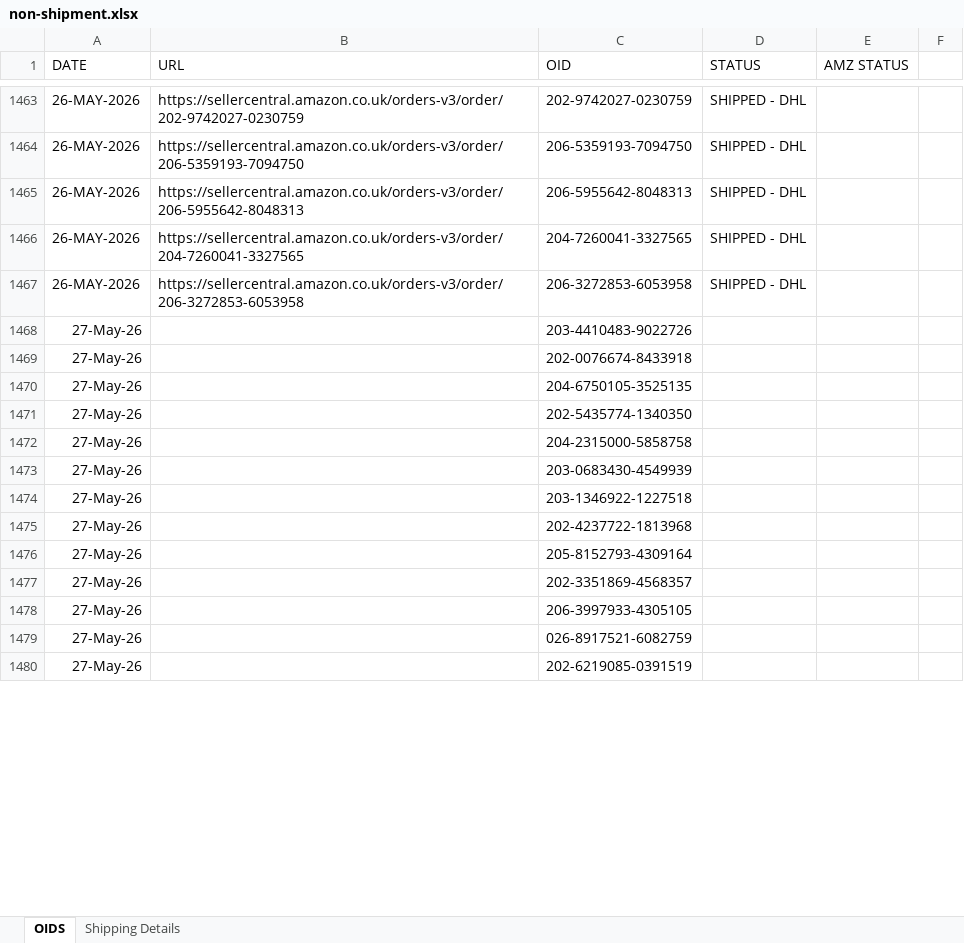
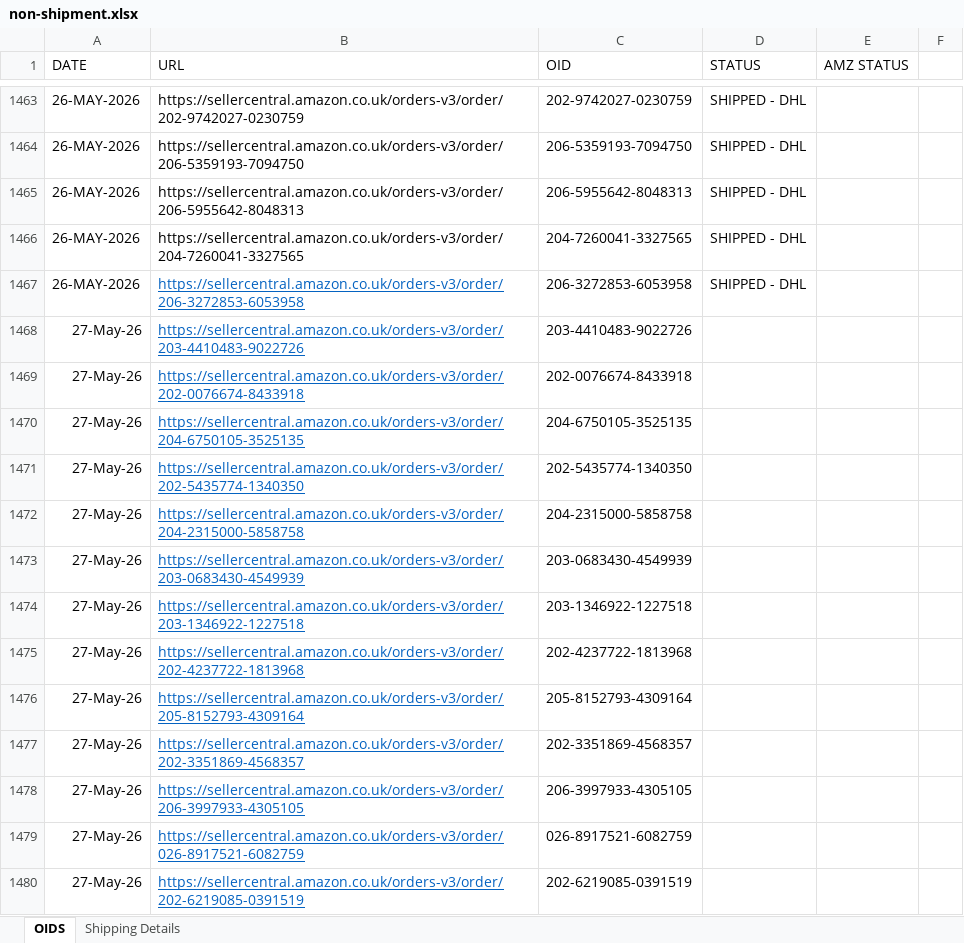
Before and after one commit to lalparsanta/label-creation, an Excel workbook: reference data/non-shipment.xlsx, sheet OIDS, drawn as a sheet; only a part is shown, gaps mark what is left out; values as stored, in another font and other column widths than the file's, no borders; conditional formats not drawn; the diff covers the shown part only; the diff names each change by its address in the sheet, - before the commit and + after, or states it on an @@ line.

```diff
--- a/reference data/non-shipment.xlsx (sheet OIDS)
+++ b/reference data/non-shipment.xlsx (sheet OIDS)
@@ B1467 underline: off → on, text colour: black → #0563C1 @@
-B1468 (URL): (empty)
+B1468 (URL): https://sellercentral.amazon.co.uk/orders-v3/order/203-4410483-9022726
-B1469 (URL): (empty)
+B1469 (URL): https://sellercentral.amazon.co.uk/orders-v3/order/202-0076674-8433918
-B1470 (URL): (empty)
+B1470 (URL): https://sellercentral.amazon.co.uk/orders-v3/order/204-6750105-3525135
-B1471 (URL): (empty)
+B1471 (URL): https://sellercentral.amazon.co.uk/orders-v3/order/202-5435774-1340350
-B1472 (URL): (empty)
+B1472 (URL): https://sellercentral.amazon.co.uk/orders-v3/order/204-2315000-5858758
-B1473 (URL): (empty)
+B1473 (URL): https://sellercentral.amazon.co.uk/orders-v3/order/203-0683430-4549939
-B1474 (URL): (empty)
+B1474 (URL): https://sellercentral.amazon.co.uk/orders-v3/order/203-1346922-1227518
-B1475 (URL): (empty)
+B1475 (URL): https://sellercentral.amazon.co.uk/orders-v3/order/202-4237722-1813968
-B1476 (URL): (empty)
+B1476 (URL): https://sellercentral.amazon.co.uk/orders-v3/order/205-8152793-4309164
-B1477 (URL): (empty)
+B1477 (URL): https://sellercentral.amazon.co.uk/orders-v3/order/202-3351869-4568357
-B1478 (URL): (empty)
+B1478 (URL): https://sellercentral.amazon.co.uk/orders-v3/order/206-3997933-4305105
-B1479 (URL): (empty)
+B1479 (URL): https://sellercentral.amazon.co.uk/orders-v3/order/026-8917521-6082759
-B1480 (URL): (empty)
+B1480 (URL): https://sellercentral.amazon.co.uk/orders-v3/order/202-6219085-0391519
```
Also changed, not shown: 97 removed rows and 20 edited cells elsewhere in this sheet.
